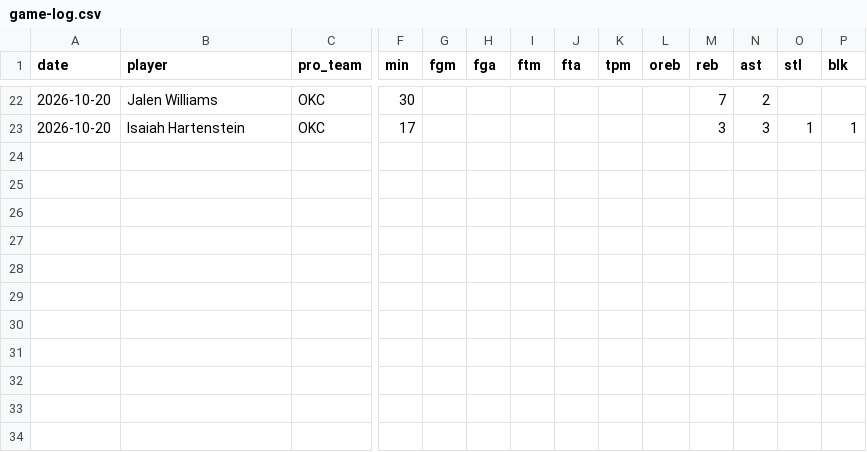
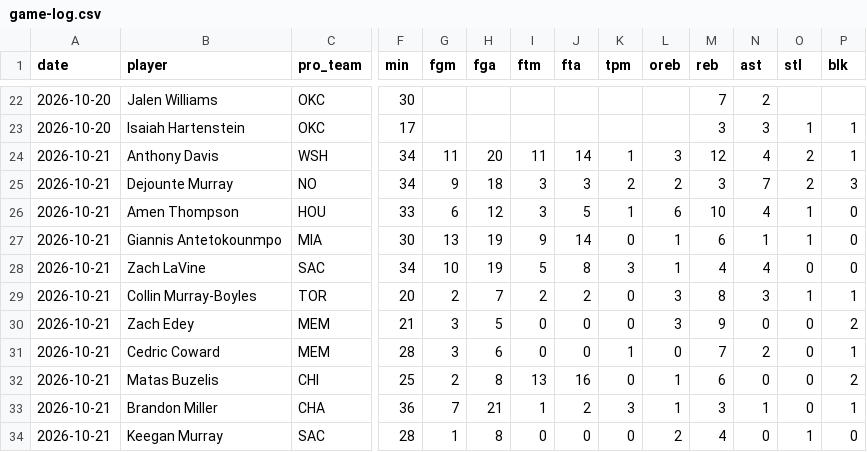
Before and after one commit to spoigai21/NBAFantasyAnalystAgent, a CSV file: fantasy/game-log.csv, drawn as a sheet; only a part is shown, gaps mark what is left out; rows hold the shown columns only; the diff names each change by its address in the sheet, - before the commit and + after, or states it on an @@ line.

```diff
--- a/fantasy/game-log.csv
+++ b/fantasy/game-log.csv
+row 24: 2026-10-21 | Anthony Davis | WSH | 34 | 11 | 20 | 11 | 14 | 1 | 3 | 12 | 4 | 2 | 1
+row 25: 2026-10-21 | Dejounte Murray | NO | 34 | 9 | 18 | 3 | 3 | 2 | 2 | 3 | 7 | 2 | 3
+row 26: 2026-10-21 | Amen Thompson | HOU | 33 | 6 | 12 | 3 | 5 | 1 | 6 | 10 | 4 | 1 | 0
+row 27: 2026-10-21 | Giannis Antetokounmpo | MIA | 30 | 13 | 19 | 9 | 14 | 0 | 1 | 6 | 1 | 1 | 0
+row 28: 2026-10-21 | Zach LaVine | SAC | 34 | 10 | 19 | 5 | 8 | 3 | 1 | 4 | 4 | 0 | 0
+row 29: 2026-10-21 | Collin Murray-Boyles | TOR | 20 | 2 | 7 | 2 | 2 | 0 | 3 | 8 | 3 | 1 | 1
+row 30: 2026-10-21 | Zach Edey | MEM | 21 | 3 | 5 | 0 | 0 | 0 | 3 | 9 | 0 | 0 | 2
+row 31: 2026-10-21 | Cedric Coward | MEM | 28 | 3 | 6 | 0 | 0 | 1 | 0 | 7 | 2 | 0 | 1
+row 32: 2026-10-21 | Matas Buzelis | CHI | 25 | 2 | 8 | 13 | 16 | 0 | 1 | 6 | 0 | 0 | 2
+row 33: 2026-10-21 | Brandon Miller | CHA | 36 | 7 | 21 | 1 | 2 | 3 | 1 | 3 | 1 | 0 | 1
+row 34: 2026-10-21 | Keegan Murray | SAC | 28 | 1 | 8 | 0 | 0 | 0 | 2 | 4 | 0 | 1 | 0
```
Also changed, not shown: 3 other files.
